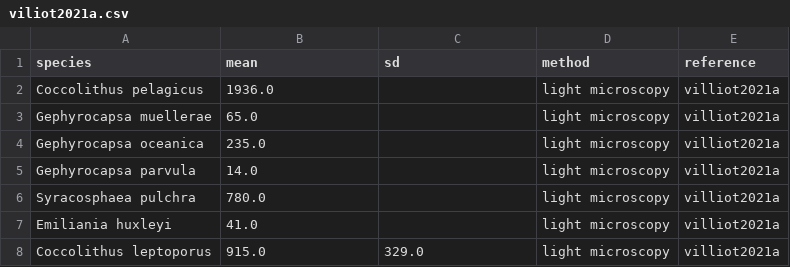
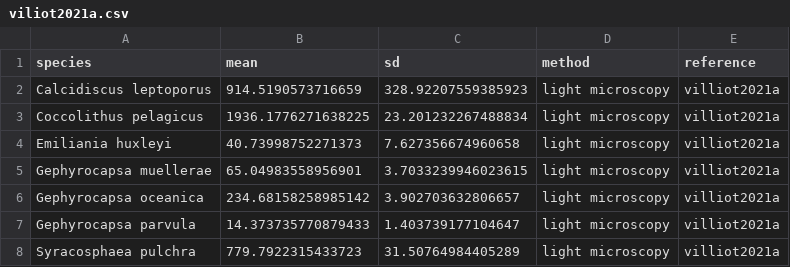
Before and after one commit to nanophyto/CASCADE, a CSV file: data/sizes/viliot2021a.csv, drawn as a sheet.

```diff
--- a/data/sizes/viliot2021a.csv
+++ b/data/sizes/viliot2021a.csv
@@ -1,8 +1,8 @@
 species,mean,sd,method,reference
-Coccolithus pelagicus,1936.0,,light microscopy,villiot2021a
-Gephyrocapsa muellerae,65.0,,light microscopy,villiot2021a
-Gephyrocapsa oceanica,235.0,,light microscopy,villiot2021a
-Gephyrocapsa parvula,14.0,,light microscopy,villiot2021a
-Syracosphaea pulchra,780.0,,light microscopy,villiot2021a
-Emiliania huxleyi,41.0,,light microscopy,villiot2021a
-Coccolithus leptoporus,915.0,329.0,light microscopy,villiot2021a
+Calcidiscus leptoporus,914.5190573716659,328.92207559385923,light microscopy,villiot2021a
+Coccolithus pelagicus,1936.1776271638225,23.201232267488834,light microscopy,villiot2021a
+Emiliania huxleyi,40.73998752271373,7.627356674960658,light microscopy,villiot2021a
+Gephyrocapsa muellerae,65.04983558956901,3.7033239946023615,light microscopy,villiot2021a
+Gephyrocapsa oceanica,234.68158258985142,3.902703632806657,light microscopy,villiot2021a
+Gephyrocapsa parvula,14.373735770879433,1.403739177104647,light microscopy,villiot2021a
+Syracosphaea pulchra,779.7922315433723,31.50764984405289,light microscopy,villiot2021a
```
Also changed, not shown: data/sizes/gafar2019.csv, data/sizes/sheward2024.csv, 16 other files.
